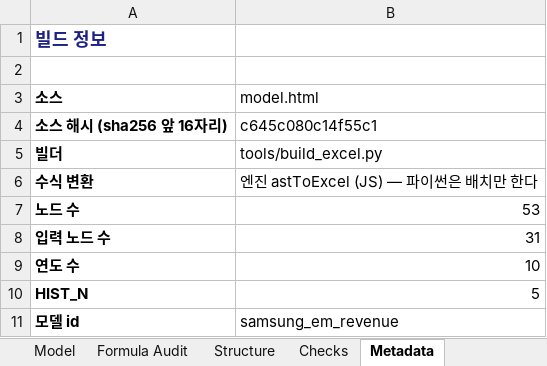
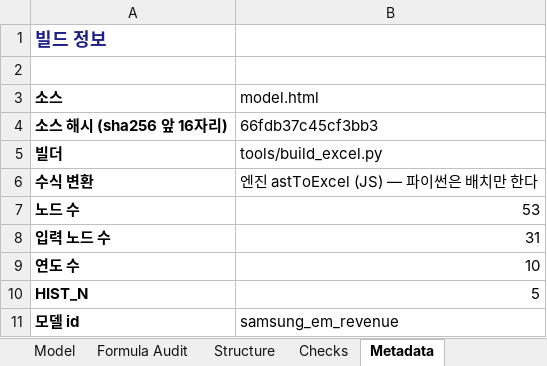
Before and after one commit to hwang-joonha/stock1, an Excel workbook: companies/samsung-em/model.xlsx, sheet Metadata, drawn as a sheet; values as stored, in another font and other column widths than the file's, no borders; the diff names each change by its address in the sheet, - before the commit and + after, or states it on an @@ line.

```diff
--- a/companies/samsung-em/model.xlsx (sheet Metadata)
+++ b/companies/samsung-em/model.xlsx (sheet Metadata)
-B4 (model.html): c645c080c14f55c1
+B4 (model.html): 66fdb37c45cf3bb3
```
Also changed, not shown: companies/ktg/model.xlsx, companies/lgd/model.xlsx, 9 other files.
